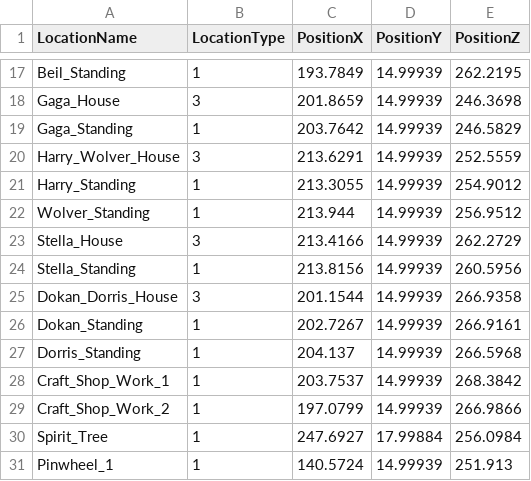
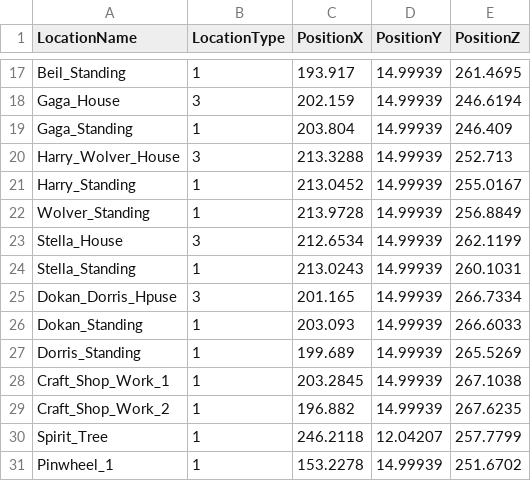
Before and after one commit to SuperElectronBrain/ThunderJack_ProjectMIS, a CSV file: Assets/Editor/LocationList.csv, drawn as a sheet; only a part is shown, gaps mark what is left out; the diff covers the shown part only; the diff names each change by its address in the sheet, - before the commit and + after, or states it on an @@ line.

Commit message:
Location_List
이번에 요청 받은 새로운 로케이션 리스트입니다

```diff
--- a/Assets/Editor/LocationList.csv
+++ b/Assets/Editor/LocationList.csv
-C17 (PositionX): 193.7849
+C17 (PositionX): 193.917
-E17 (PositionZ): 262.2195
+E17 (PositionZ): 261.4695
-C18 (PositionX): 201.8659
+C18 (PositionX): 202.159
-E18 (PositionZ): 246.3698
+E18 (PositionZ): 246.6194
-C19 (PositionX): 203.7642
+C19 (PositionX): 203.804
-E19 (PositionZ): 246.5829
+E19 (PositionZ): 246.409
-C20 (PositionX): 213.6291
+C20 (PositionX): 213.3288
-E20 (PositionZ): 252.5559
+E20 (PositionZ): 252.713
-C21 (PositionX): 213.3055
+C21 (PositionX): 213.0452
-E21 (PositionZ): 254.9012
+E21 (PositionZ): 255.0167
-C22 (PositionX): 213.944
+C22 (PositionX): 213.9728
-E22 (PositionZ): 256.9512
+E22 (PositionZ): 256.8849
-C23 (PositionX): 213.4166
+C23 (PositionX): 212.6534
-E23 (PositionZ): 262.2729
+E23 (PositionZ): 262.1199
-C24 (PositionX): 213.8156
+C24 (PositionX): 213.0243
-E24 (PositionZ): 260.5956
+E24 (PositionZ): 260.1031
-A25 (LocationName): Dokan_Dorris_House
+A25 (LocationName): Dokan_Dorris_Hpuse
-C25 (PositionX): 201.1544
+C25 (PositionX): 201.165
-E25 (PositionZ): 266.9358
+E25 (PositionZ): 266.7334
-C26 (PositionX): 202.7267
+C26 (PositionX): 203.093
-E26 (PositionZ): 266.9161
+E26 (PositionZ): 266.6033
-C27 (PositionX): 204.137
+C27 (PositionX): 199.689
-E27 (PositionZ): 266.5968
+E27 (PositionZ): 265.5269
-C28 (PositionX): 203.7537
+C28 (PositionX): 203.2845
-E28 (PositionZ): 268.3842
+E28 (PositionZ): 267.1038
-C29 (PositionX): 197.0799
+C29 (PositionX): 196.882
-E29 (PositionZ): 266.9866
+E29 (PositionZ): 267.6235
-C30 (PositionX): 247.6927
+C30 (PositionX): 246.2118
-D30 (PositionY): 17.99884
+D30 (PositionY): 12.04207
-E30 (PositionZ): 256.0984
+E30 (PositionZ): 257.7799
-C31 (PositionX): 140.5724
+C31 (PositionX): 153.2278
-E31 (PositionZ): 251.913
+E31 (PositionZ): 251.6702
```
Also changed, not shown: 2 added rows, 2 removed rows and 38 edited cells elsewhere in this file.
